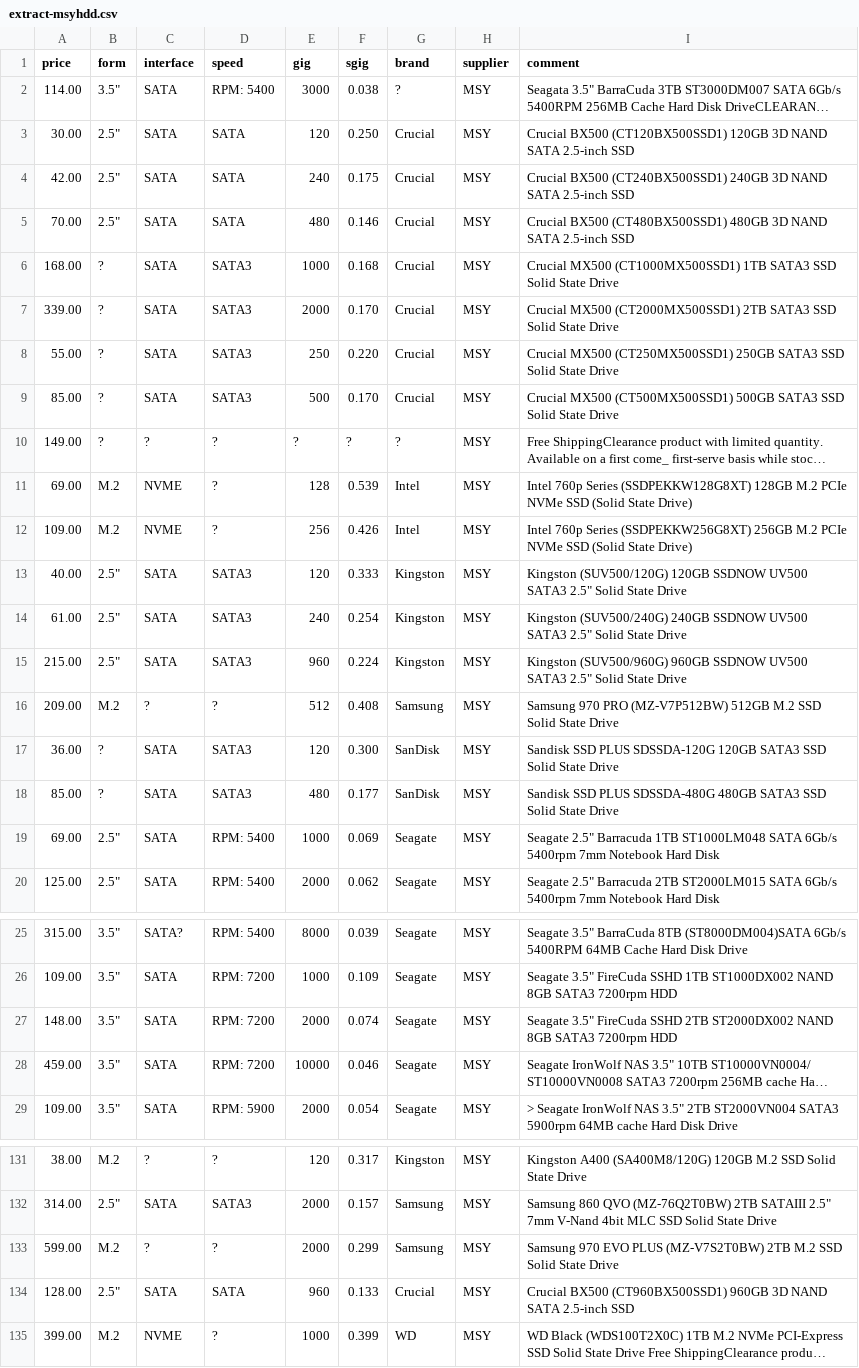
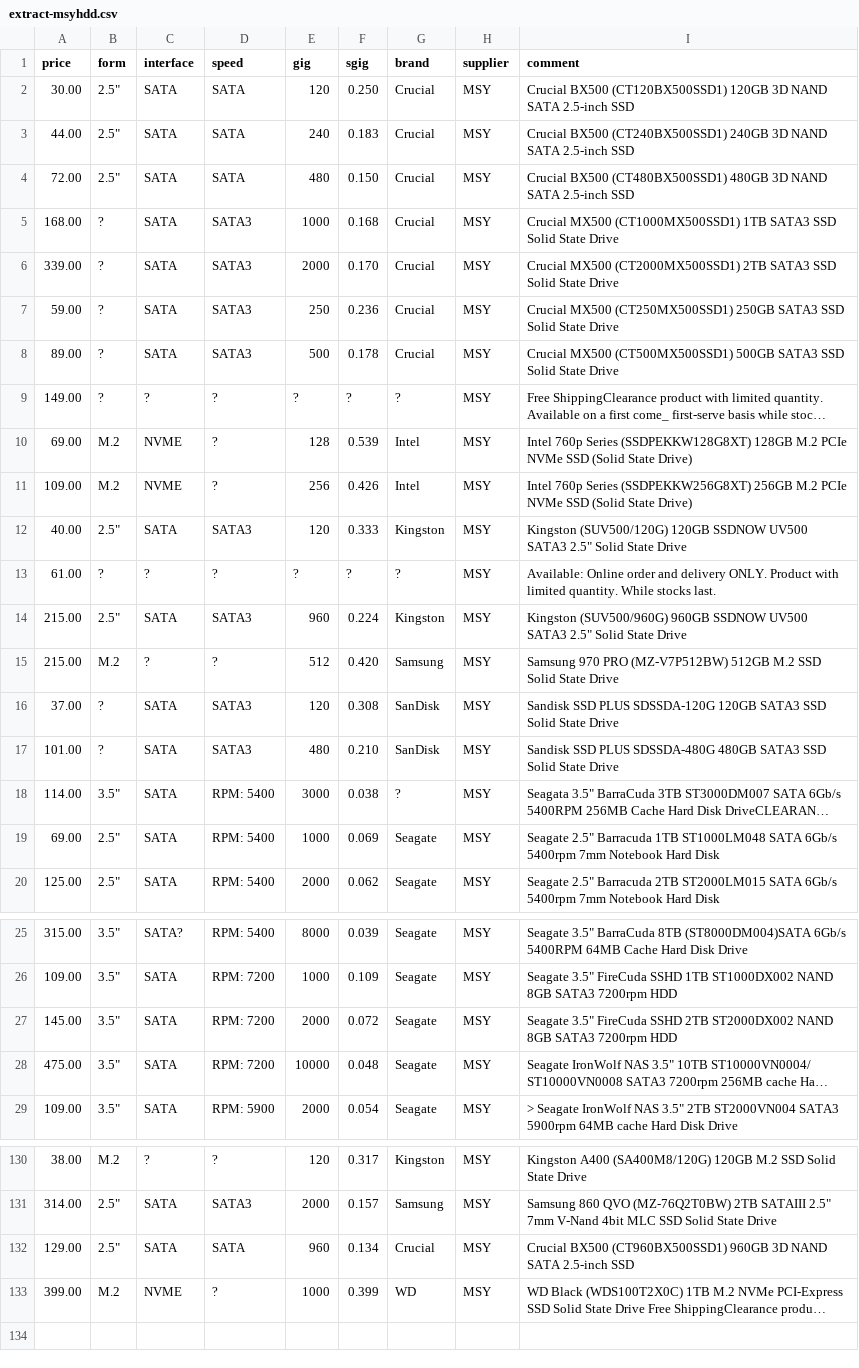
Before and after one commit to hamishcoleman/scrape-storage-prices, a CSV file: extract-msyhdd.csv, drawn as a sheet; only a part is shown, gaps mark what is left out; long unchanged cells end in …; removed rows and columns are numbered as before the commit, all else as after; the diff covers the shown part only; the diff names each change by its address in the sheet, - before the commit and + after, or states it on an @@ line.

```diff
--- a/extract-msyhdd.csv
+++ b/extract-msyhdd.csv
-A3 (price): 42.00
+A3 (price): 44.00
-F3 (sgig): 0.175
+F3 (sgig): 0.183
-A4 (price): 70.00
+A4 (price): 72.00
-F4 (sgig): 0.146
+F4 (sgig): 0.150
-A7 (price): 55.00
+A7 (price): 59.00
-F7 (sgig): 0.220
+F7 (sgig): 0.236
-A8 (price): 85.00
+A8 (price): 89.00
-F8 (sgig): 0.170
+F8 (sgig): 0.178
-row 14: 61.00 | 2.5" | SATA | SATA3 | 240 | 0.254 | Kingston | MSY | Kingston (SUV500/240G) 240GB SSDNOW UV500 SATA3 2.5" Solid State Drive
+row 13: 61.00 | ? | ? | ? | ? | ? | ? | MSY | Available: Online order and delivery ONLY. Product with limited quantity. While stocks last.
-A15 (price): 209.00
+A15 (price): 215.00
-F15 (sgig): 0.408
+F15 (sgig): 0.420
-A16 (price): 36.00
+A16 (price): 37.00
-F16 (sgig): 0.300
+F16 (sgig): 0.308
-A17 (price): 85.00
+A17 (price): 101.00
-F17 (sgig): 0.177
+F17 (sgig): 0.210
@@ row 2 moved to row 18: 114.00 @@
-A27 (price): 148.00
+A27 (price): 145.00
-F27 (sgig): 0.074
+F27 (sgig): 0.072
-A28 (price): 459.00
+A28 (price): 475.00
-F28 (sgig): 0.046
+F28 (sgig): 0.048
-row 133: 599.00 | M.2 | ? | ? | 2000 | 0.299 | Samsung | MSY | Samsung 970 EVO PLUS (MZ-V7S2T0BW) 2TB M.2 SSD Solid State Drive
-A132 (price): 128.00
+A132 (price): 129.00
-F132 (sgig): 0.133
+F132 (sgig): 0.134
```
Also changed, not shown: 1 removed row and 62 edited cells elsewhere in this file, extract-cplstorage.csv, 28 other files.
